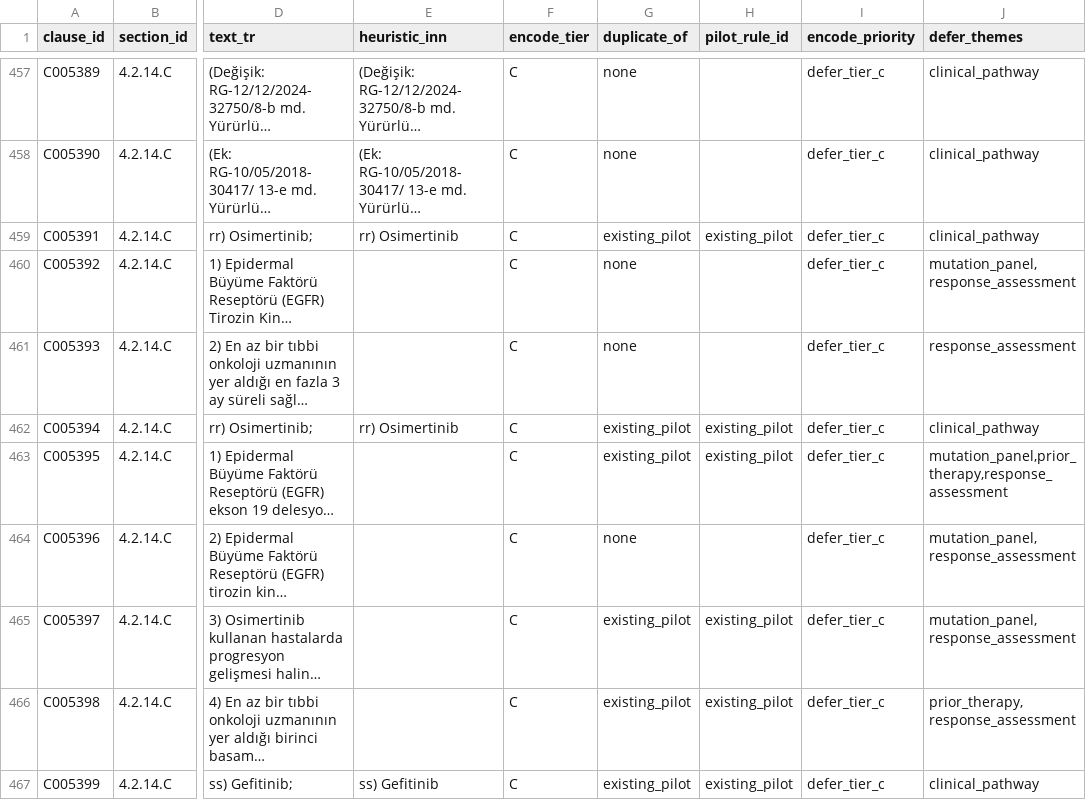
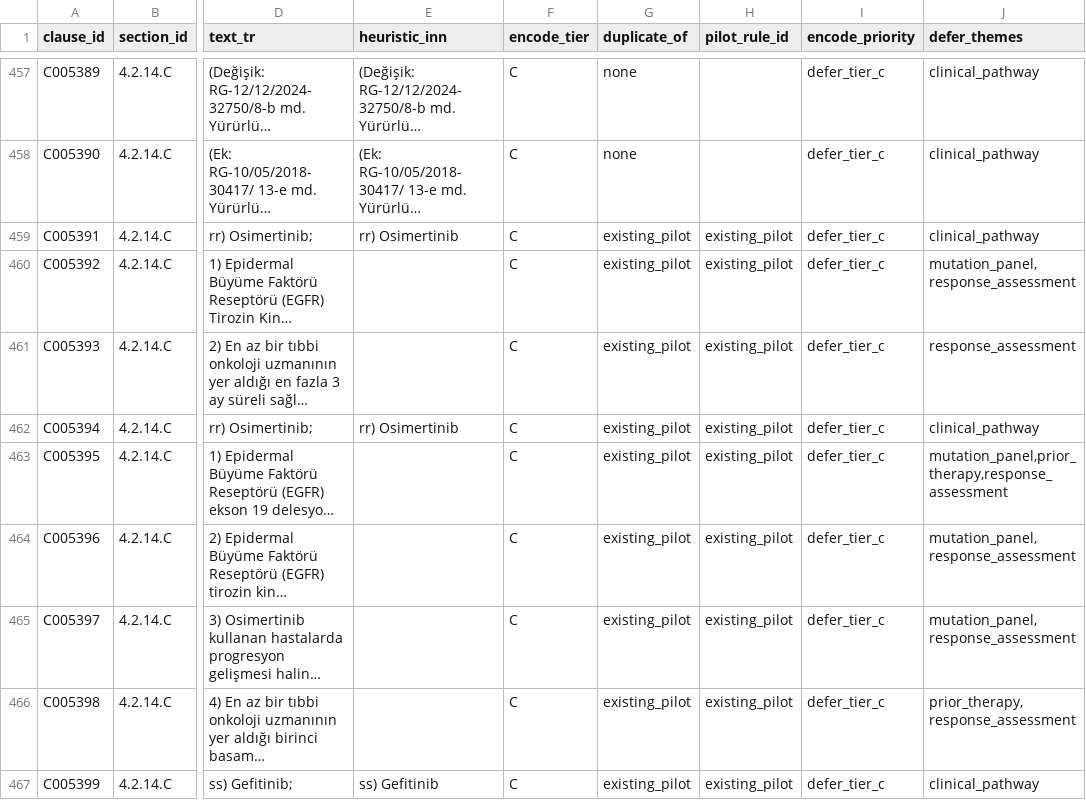
Before and after one commit to Safa675/Bilun, a CSV file: data/gazette/prose_corpus/L4.2_drug_indication_4.2.14.C.csv, drawn as a sheet; only a part is shown, gaps mark what is left out; long unchanged cells end in …; the diff covers the shown part only; the diff names each change by its address in the sheet, - before the commit and + after, or states it on an @@ line.

Commit message:
chore(data): regenerate reconciled drug manifests and gate B corpus.
Sync manifest bucket lists to clause_traces and refresh §4.2 drug gate B
CSV exports plus tier-C inventory artifacts after remediation compile.

```diff
--- a/data/gazette/prose_corpus/L4.2_drug_indication_4.2.14.C.csv
+++ b/data/gazette/prose_corpus/L4.2_drug_indication_4.2.14.C.csv
-G460:G461 (duplicate_of): none
+G460:G461 (duplicate_of): existing_pilot
-H460:H461 (pilot_rule_id): (empty)
+H460:H461 (pilot_rule_id): existing_pilot
-G464 (duplicate_of): none
+G464 (duplicate_of): existing_pilot
-H464 (pilot_rule_id): (empty)
+H464 (pilot_rule_id): existing_pilot
```
Also changed, not shown: 138 edited cells elsewhere in this file, data/gazette/prose_corpus/L4.2_drug_indication_4206.csv, data/gazette/prose_corpus/L4.2_drug_indication_4209_4227.csv, 38 other files.
